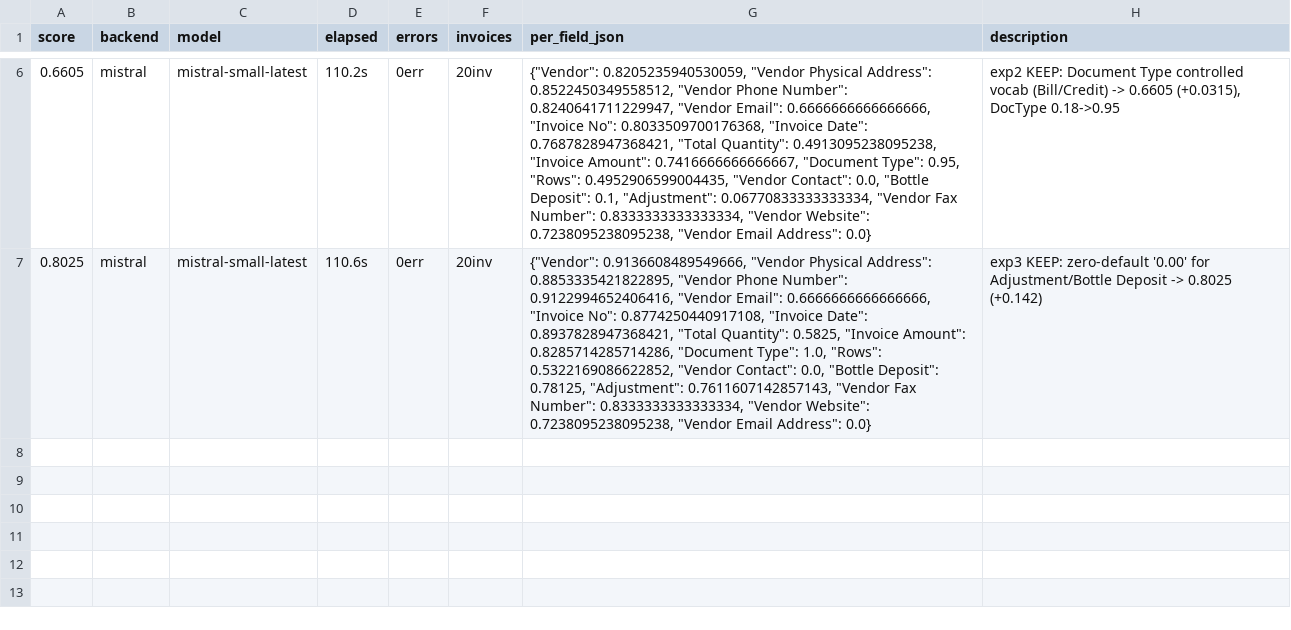
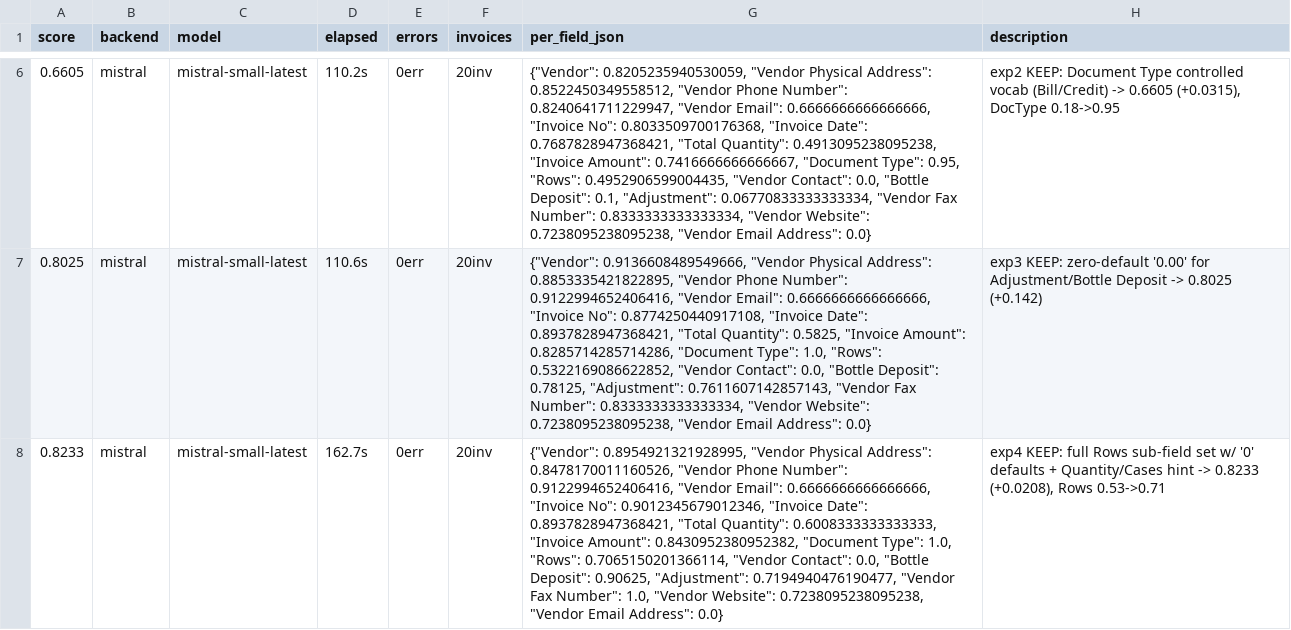
Before and after one commit to Yatkins/autoresearch-mlx, a TSV file: results.tsv, drawn as a sheet; only a part is shown, gaps mark what is left out; the diff names each change by its address in the sheet, - before the commit and + after, or states it on an @@ line.

Commit message:
exp-4: full Rows sub-field set with zero-defaults, score 0.8233

```diff
--- a/results.tsv
+++ b/results.tsv
+row 8: 0.8233 | mistral | mistral-small-latest | 162.7s | 0err | 20inv | {"Vendor": 0.8954921321928995, "Vendor Physical Address": 0.8478170011160526, "Vendor Phone Number": 0.9122994652406416, "Vendor Email": 0.6666666666666666, "Invoice No": 0.9012345679012346, "Invoice Date": 0.8937828947368421, "Total Quantity": 0.6008333333333333, "Invoice Amount": 0.8430952380952382, "Document Type": 1.0, "Rows": 0.7065150201366114, "Vendor Contact": 0.0, "Bottle Deposit": 0.90625, "Adjustment": 0.7194940476190477, "Vendor Fax Number": 1.0, "Vendor Website": 0.7238095238095238, "Vendor Email Address": 0.0} | exp4 KEEP: full Rows sub-field set w/ '0' defaults + Quantity/Cases hint -> 0.8233 (+0.0208), Rows 0.53->0.71
```
Also changed, not shown: 1 other file.
